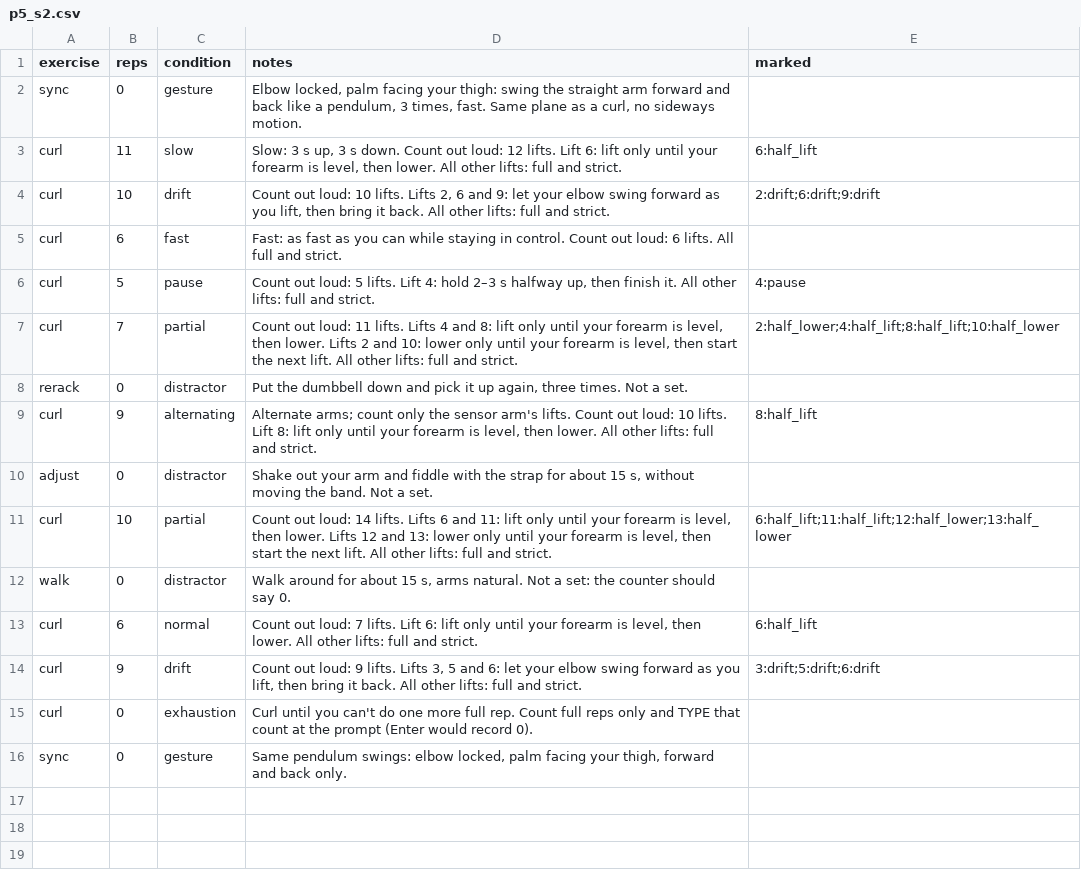
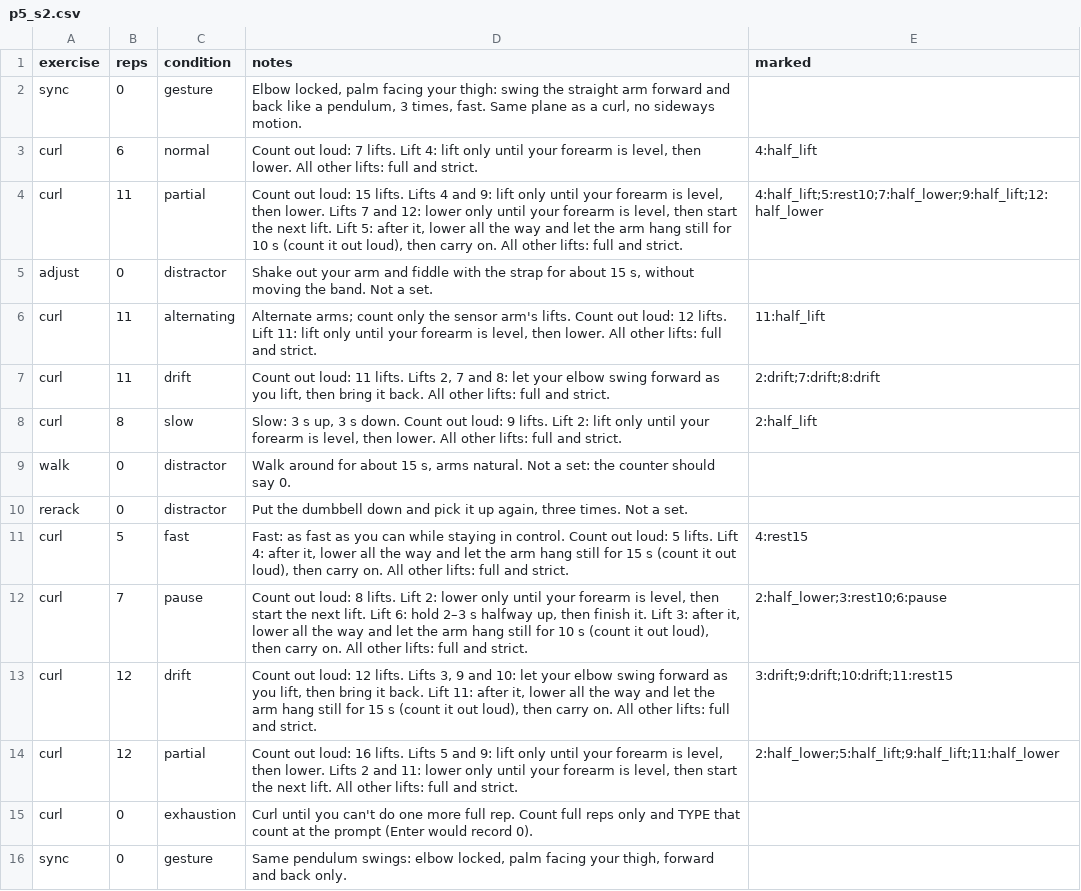
Before and after one commit to adityabhagwani/RepSense-V1, a CSV file: protocols/p5_s2.csv, drawn as a sheet.

```diff
--- a/protocols/p5_s2.csv
+++ b/protocols/p5_s2.csv
@@ -2,14 +2,14 @@ exercise,reps,condition,notes,marked
 sync,0,gesture,"Elbow locked, palm facing your thigh: swing the straight arm forward and back like a pendulum, 3 times, fast. Same plane as a curl, no sideways motion.",
-curl,11,slow,"Slow: 3 s up, 3 s down. Count out loud: 12 lifts. Lift 6: lift only until your forearm is level, then lower. All other lifts: full and strict.",6:half_lift
-curl,10,drift,"Count out loud: 10 lifts. Lifts 2, 6 and 9: let your elbow swing forward as you lift, then bring it back. All other lifts: full and strict.",2:drift;6:drift;9:drift
-curl,6,fast,Fast: as fast as you can while staying in control. Count out loud: 6 lifts. All full and strict.,
-curl,5,pause,"Count out loud: 5 lifts. Lift 4: hold 2–3 s halfway up, then finish it. All other lifts: full and strict.",4:pause
-curl,7,partial,"Count out loud: 11 lifts. Lifts 4 and 8: lift only until your forearm is level, then lower. Lifts 2 and 10: lower only until your forearm is level, then start the next lift. All other lifts: full and strict.",2:half_lower;4:half_lift;8:half_lift;10:half_lower
+curl,6,normal,"Count out loud: 7 lifts. Lift 4: lift only until your forearm is level, then lower. All other lifts: full and strict.",4:half_lift
+curl,11,partial,"Count out loud: 15 lifts. Lifts 4 and 9: lift only until your forearm is level, then lower. Lifts 7 and 12: lower only until your forearm is level, then start the next lift. Lift 5: after it, lower all the way and let the arm hang still for 10 s (count it out loud), then carry on. All other lifts: full and strict.",4:half_lift;5:rest10;7:half_lower;9:half_lift;12:half_lower
+adjust,0,distractor,"Shake out your arm and fiddle with the strap for about 15 s, without moving the band. Not a set.",
+curl,11,alternating,"Alternate arms; count only the sensor arm's lifts. Count out loud: 12 lifts. Lift 11: lift only until your forearm is level, then lower. All other lifts: full and strict.",11:half_lift
+curl,11,drift,"Count out loud: 11 lifts. Lifts 2, 7 and 8: let your elbow swing forward as you lift, then bring it back. All other lifts: full and strict.",2:drift;7:drift;8:drift
+curl,8,slow,"Slow: 3 s up, 3 s down. Count out loud: 9 lifts. Lift 2: lift only until your forearm is level, then lower. All other lifts: full and strict.",2:half_lift
+walk,0,distractor,"Walk around for about 15 s, arms natural. Not a set: the counter should say 0.",
 rerack,0,distractor,"Put the dumbbell down and pick it up again, three times. Not a set.",
-curl,9,alternating,"Alternate arms; count only the sensor arm's lifts. Count out loud: 10 lifts. Lift 8: lift only until your forearm is level, then lower. All other lifts: full and strict.",8:half_lift
-adjust,0,distractor,"Shake out your arm and fiddle with the strap for about 15 s, without moving the band. Not a set.",
-curl,10,partial,"Count out loud: 14 lifts. Lifts 6 and 11: lift only until your forearm is level, then lower. Lifts 12 and 13: lower only until your forearm is level, then start the next lift. All other lifts: full and strict.",6:half_lift;11:half_lift;12:half_lower;13:half_lower
-walk,0,distractor,"Walk around for about 15 s, arms natural. Not a set: the counter should say 0.",
-curl,6,normal,"Count out loud: 7 lifts. Lift 6: lift only until your forearm is level, then lower. All other lifts: full and strict.",6:half_lift
-curl,9,drift,"Count out loud: 9 lifts. Lifts 3, 5 and 6: let your elbow swing forward as you lift, then bring it back. All other lifts: full and strict.",3:drift;5:drift;6:drift
+curl,5,fast,"Fast: as fast as you can while staying in control. Count out loud: 5 lifts. Lift 4: after it, lower all the way and let the arm hang still for 15 s (count it out loud), then carry on. All other lifts: full and strict.",4:rest15
+curl,7,pause,"Count out loud: 8 lifts. Lift 2: lower only until your forearm is level, then start the next lift. Lift 6: hold 2–3 s halfway up, then finish it. Lift 3: after it, lower all the way and let the arm hang still for 10 s (count it out loud), then carry on. All other lifts: full and strict.",2:half_lower;3:rest10;6:pause
+curl,12,drift,"Count out loud: 12 lifts. Lifts 3, 9 and 10: let your elbow swing forward as you lift, then bring it back. Lift 11: after it, lower all the way and let the arm hang still for 15 s (count it out loud), then carry on. All other lifts: full and strict.",3:drift;9:drift;10:drift;11:rest15
+curl,12,partial,"Count out loud: 16 lifts. Lifts 5 and 9: lift only until your forearm is level, then lower. Lifts 2 and 11: lower only until your forearm is level, then start the next lift. All other lifts: full and strict.",2:half_lower;5:half_lift;9:half_lift;11:half_lower
 curl,0,exhaustion,Curl until you can't do one more full rep. Count full reps only and TYPE that count at the prompt (Enter would record 0).,
```
Also changed, not shown: protocols/p2_s2.csv, protocols/p3_s2.csv, 14 other files.
